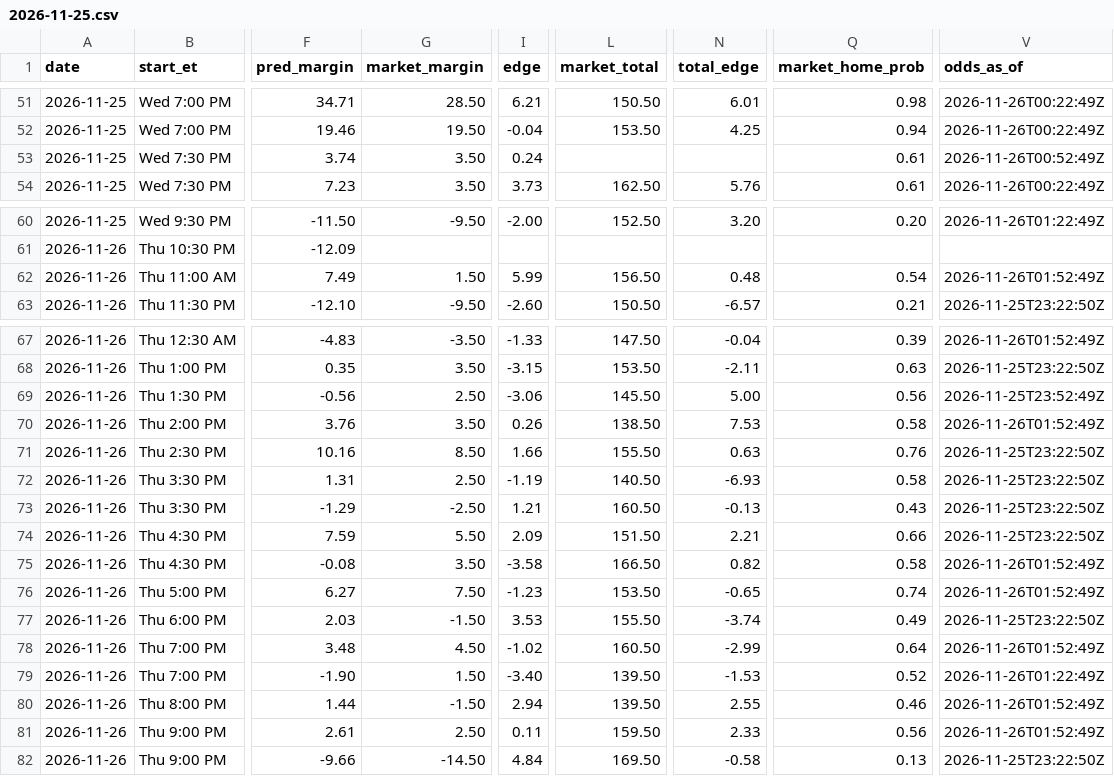
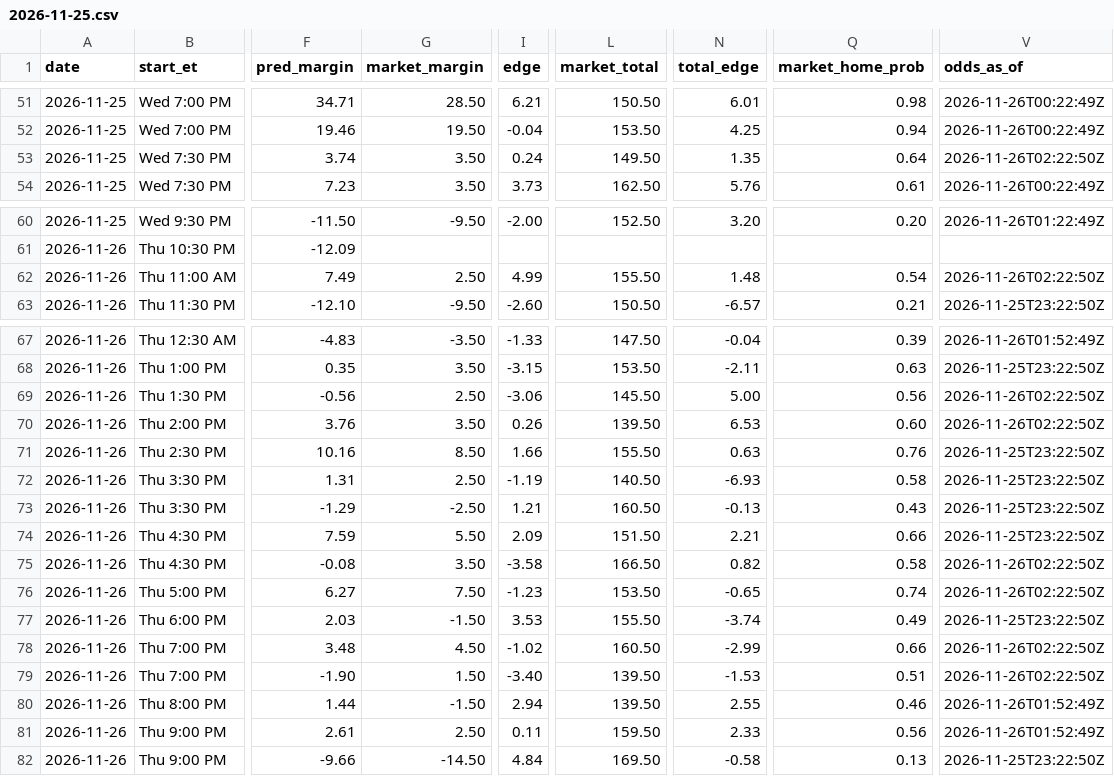
Before and after one commit to kjgruber47/cbb-model, a CSV file: data/live/predictions/2026-11-25.csv, drawn as a sheet; only a part is shown, gaps mark what is left out; the diff names each change by its address in the sheet, - before the commit and + after, or states it on an @@ line.

```diff
--- a/data/live/predictions/2026-11-25.csv
+++ b/data/live/predictions/2026-11-25.csv
-L53 (market_total): (empty)
+L53 (market_total): 149.50
-N53 (total_edge): (empty)
+N53 (total_edge): 1.35
-Q53 (market_home_prob): 0.61
+Q53 (market_home_prob): 0.64
-V53 (odds_as_of): 2026-11-26T00:52:49Z
+V53 (odds_as_of): 2026-11-26T02:22:50Z
-G62 (market_margin): 1.50
+G62 (market_margin): 2.50
-I62 (edge): 5.99
+I62 (edge): 4.99
-L62 (market_total): 156.50
+L62 (market_total): 155.50
-N62 (total_edge): 0.48
+N62 (total_edge): 1.48
-V62 (odds_as_of): 2026-11-26T01:52:49Z
+V62 (odds_as_of): 2026-11-26T02:22:50Z
-V69 (odds_as_of): 2026-11-25T23:52:49Z
+V69 (odds_as_of): 2026-11-26T02:22:50Z
-L70 (market_total): 138.50
+L70 (market_total): 139.50
-N70 (total_edge): 7.53
+N70 (total_edge): 6.53
-Q70 (market_home_prob): 0.58
+Q70 (market_home_prob): 0.60
-V70 (odds_as_of): 2026-11-26T01:52:49Z
+V70 (odds_as_of): 2026-11-26T02:22:50Z
-V75:V76 (odds_as_of): 2026-11-26T01:52:49Z
+V75:V76 (odds_as_of): 2026-11-26T02:22:50Z
-Q78 (market_home_prob): 0.64
+Q78 (market_home_prob): 0.66
-V78 (odds_as_of): 2026-11-26T01:52:49Z
+V78 (odds_as_of): 2026-11-26T02:22:50Z
-Q79 (market_home_prob): 0.52
+Q79 (market_home_prob): 0.51
-V79 (odds_as_of): 2026-11-26T01:22:49Z
+V79 (odds_as_of): 2026-11-26T02:22:50Z
```
Also changed, not shown: data/live/slate_latest.csv, 4 other files.
